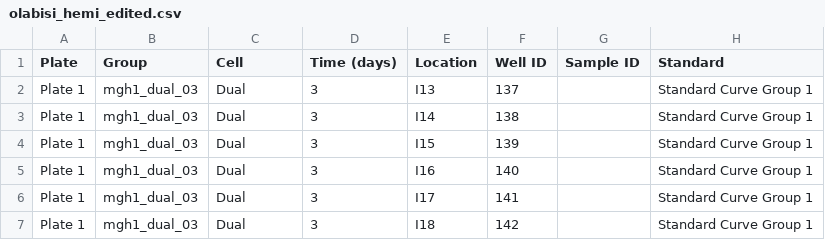
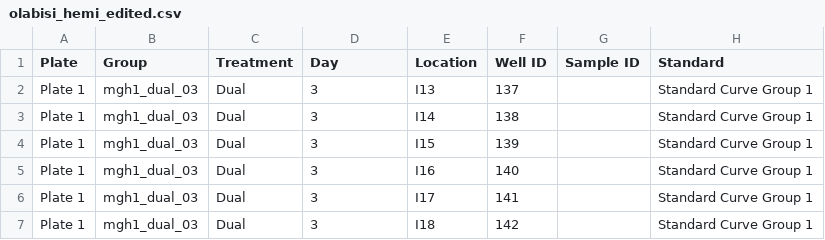
Before and after one commit to meyer-lab/olabisi-cytokine, a CSV file: olabisi/data/olabisi_hemi_edited.csv, drawn as a sheet; only a part is shown; the diff names each change by its address in the sheet, - before the commit and + after, or states it on an @@ line.

```diff
--- a/olabisi/data/olabisi_hemi_edited.csv
+++ b/olabisi/data/olabisi_hemi_edited.csv
-C1: Cell
+C1: Treatment
-D1: Time (days)
+D1: Day
```
Also changed, not shown: 6 other files.
